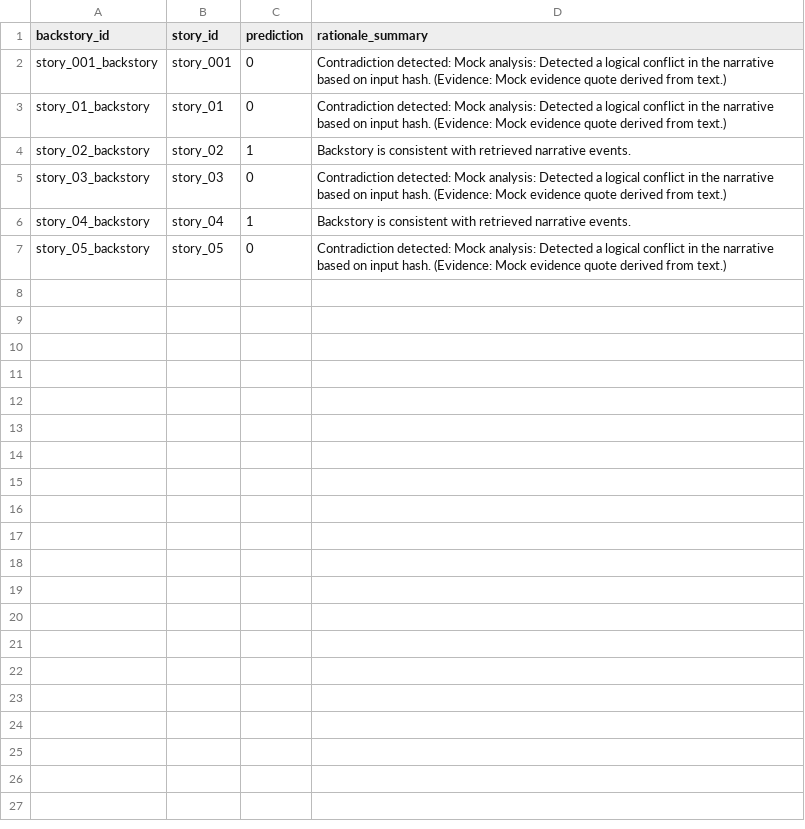
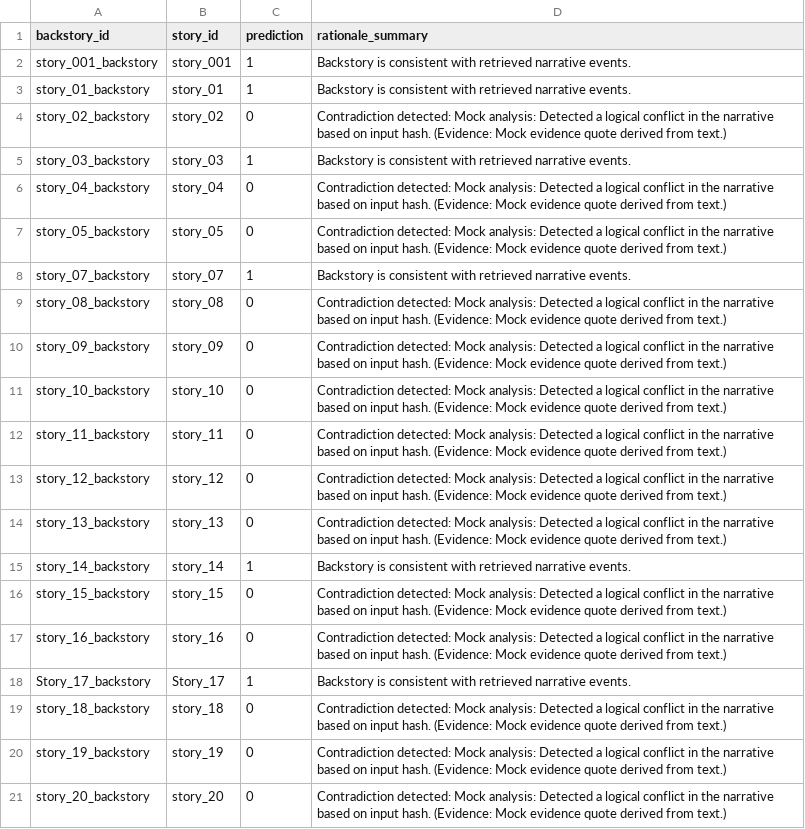
Before and after one commit to Syedfaizaan2004/KDSH_Hackthon_2026, a CSV file: results/results.csv, drawn as a sheet.

```diff
--- a/results/results.csv
+++ b/results/results.csv
@@ -1,7 +1,21 @@
 backstory_id,story_id,prediction,rationale_summary
-story_001_backstory,story_001,0,Contradiction detected: Mock analysis: Detected a logical conflict in the narrative based on input hash. (Evidence: Mock evidence quote derived from text.)
-story_01_backstory,story_01,0,Contradiction detected: Mock analysis: Detected a logical conflict in the narrative based on input hash. (Evidence: Mock evidence quote derived from text.)
-story_02_backstory,story_02,1,Backstory is consistent with retrieved narrative events.
-story_03_backstory,story_03,0,Contradiction detected: Mock analysis: Detected a logical conflict in the narrative based on input hash. (Evidence: Mock evidence quote derived from text.)
-story_04_backstory,story_04,1,Backstory is consistent with retrieved narrative events.
+story_001_backstory,story_001,1,Backstory is consistent with retrieved narrative events.
+story_01_backstory,story_01,1,Backstory is consistent with retrieved narrative events.
+story_02_backstory,story_02,0,Contradiction detected: Mock analysis: Detected a logical conflict in the narrative based on input hash. (Evidence: Mock evidence quote derived from text.)
+story_03_backstory,story_03,1,Backstory is consistent with retrieved narrative events.
+story_04_backstory,story_04,0,Contradiction detected: Mock analysis: Detected a logical conflict in the narrative based on input hash. (Evidence: Mock evidence quote derived from text.)
 story_05_backstory,story_05,0,Contradiction detected: Mock analysis: Detected a logical conflict in the narrative based on input hash. (Evidence: Mock evidence quote derived from text.)
+story_07_backstory,story_07,1,Backstory is consistent with retrieved narrative events.
+story_08_backstory,story_08,0,Contradiction detected: Mock analysis: Detected a logical conflict in the narrative based on input hash. (Evidence: Mock evidence quote derived from text.)
+story_09_backstory,story_09,0,Contradiction detected: Mock analysis: Detected a logical conflict in the narrative based on input hash. (Evidence: Mock evidence quote derived from text.)
+story_10_backstory,story_10,0,Contradiction detected: Mock analysis: Detected a logical conflict in the narrative based on input hash. (Evidence: Mock evidence quote derived from text.)
+story_11_backstory,story_11,0,Contradiction detected: Mock analysis: Detected a logical conflict in the narrative based on input hash. (Evidence: Mock evidence quote derived from text.)
+story_12_backstory,story_12,0,Contradiction detected: Mock analysis: Detected a logical conflict in the narrative based on input hash. (Evidence: Mock evidence quote derived from text.)
+story_13_backstory,story_13,0,Contradiction detected: Mock analysis: Detected a logical conflict in the narrative based on input hash. (Evidence: Mock evidence quote derived from text.)
+story_14_backstory,story_14,1,Backstory is consistent with retrieved narrative events.
+story_15_backstory,story_15,0,Contradiction detected: Mock analysis: Detected a logical conflict in the narrative based on input hash. (Evidence: Mock evidence quote derived from text.)
+story_16_backstory,story_16,0,Contradiction detected: Mock analysis: Detected a logical conflict in the narrative based on input hash. (Evidence: Mock evidence quote derived from text.)
+Story_17_backstory,Story_17,1,Backstory is consistent with retrieved narrative events.
+story_18_backstory,story_18,0,Contradiction detected: Mock analysis: Detected a logical conflict in the narrative based on input hash. (Evidence: Mock evidence quote derived from text.)
+story_19_backstory,story_19,0,Contradiction detected: Mock analysis: Detected a logical conflict in the narrative based on input hash. (Evidence: Mock evidence quote derived from text.)
+story_20_backstory,story_20,0,Contradiction detected: Mock analysis: Detected a logical conflict in the narrative based on input hash. (Evidence: Mock evidence quote derived from text.)
```
Also changed, not shown: 56 other files.
